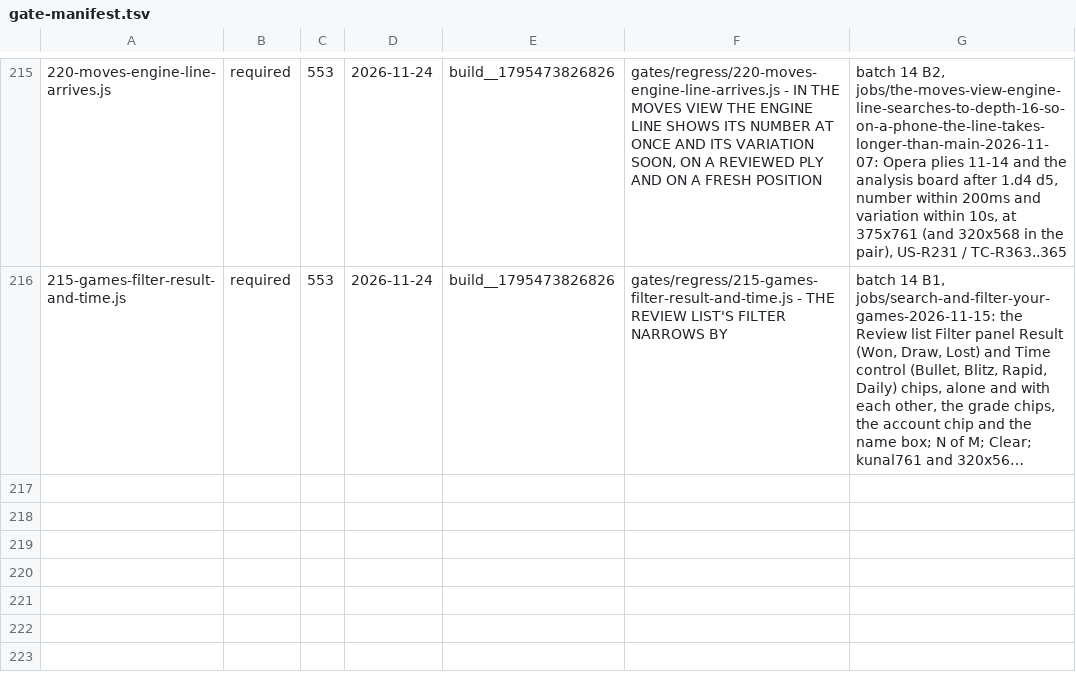
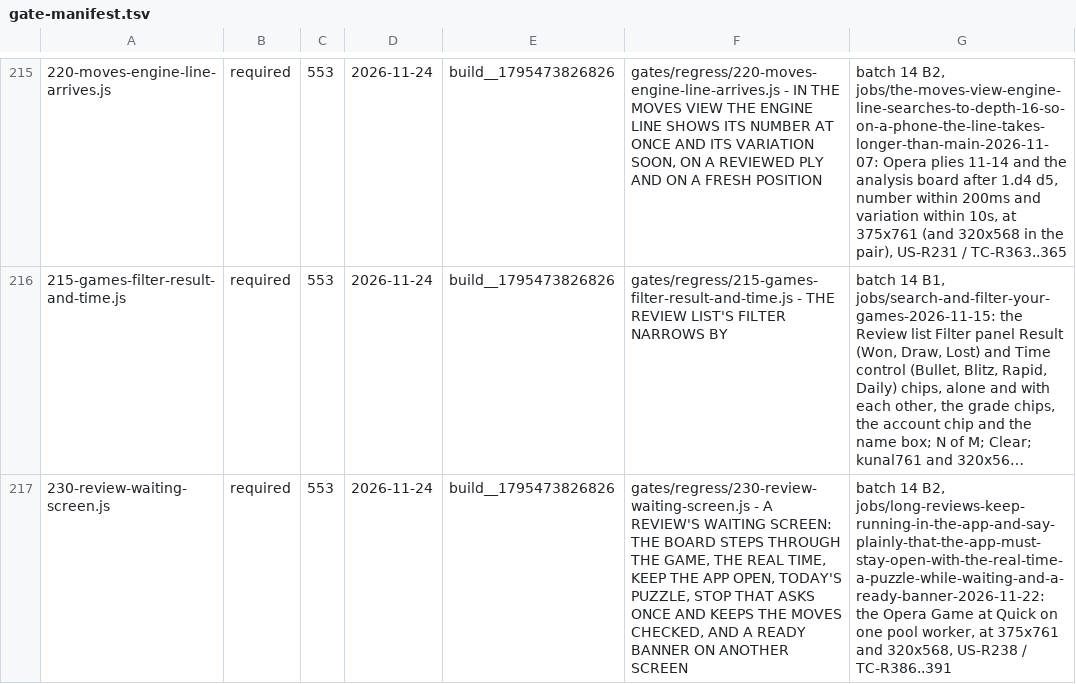
Before and after one commit to LearnToCheckmate/chess-trainer, a TSV file: gates/gate-manifest.tsv, drawn as a sheet; only a part is shown, gaps mark what is left out; long unchanged cells end in …; the diff names each change by its address in the sheet, - before the commit and + after, or states it on an @@ line.

```diff
--- a/gates/gate-manifest.tsv
+++ b/gates/gate-manifest.tsv
+row 217: 230-review-waiting-screen.js | required | 553 | 2026-11-24 | build__1795473826826 | gates/regress/230-review-waiting-screen.js - A REVIEW'S WAITING SCREEN: THE BOARD STEPS THROUGH THE GAME, THE REAL TIME, KEEP THE APP OPEN, TODAY'S PUZZLE, STOP THAT ASKS ONCE AND KEEPS THE MOVES CHECKED, AND A READY BANNER ON ANOTHER SCREEN | batch 14 B2, jobs/long-reviews-keep-running-in-the-app-and-say-plainly-that-the-app-must-stay-open-with-the-real-time-a-puzzle-while-waiting-and-a-ready-banner-2026-11-22: the Opera Game at Quick on one pool worker, at 375x761 and 320x568, US-R238 / TC-R386..391
```
Also changed, not shown: 4 other files.
